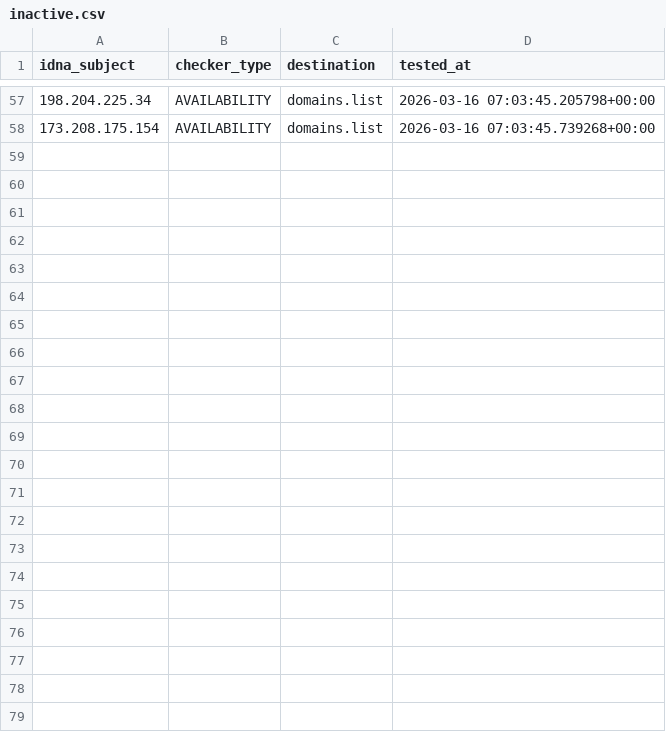
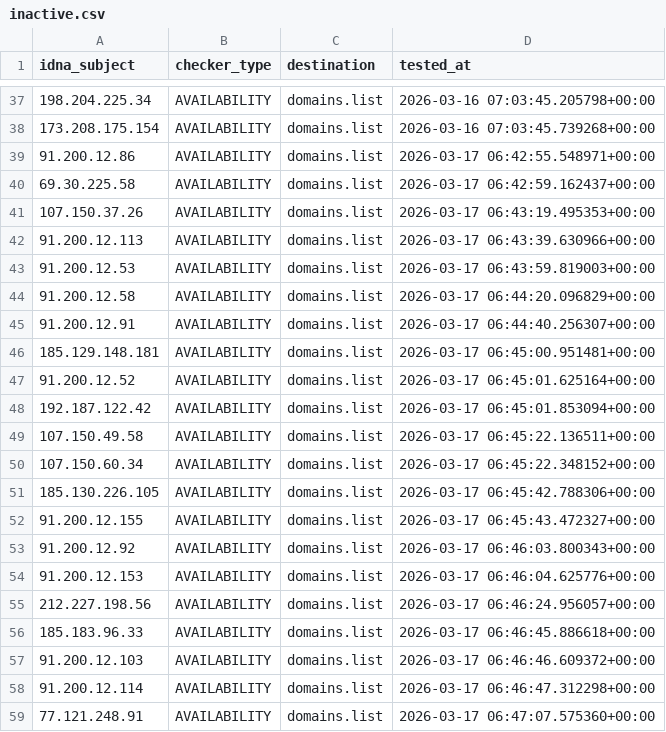
Before and after one commit to Ultimate-Hosts-Blacklist/Top-Attacking-IP-Addresses-Against-Wordpress-Sites, a CSV file: .pyfunceble/inactive.csv, drawn as a sheet; only a part is shown, gaps mark what is left out; the diff covers the shown part only.

```diff
--- a/.pyfunceble/inactive.csv
+++ b/.pyfunceble/inactive.csv
@@ -58 +38,22 @@ idna_subject,checker_type,destination,tested_at
 173.208.175.154,AVAILABILITY,domains.list,2026-03-16 07:03:45.739268+00:00
+91.200.12.86,AVAILABILITY,domains.list,2026-03-17 06:42:55.548971+00:00
+69.30.225.58,AVAILABILITY,domains.list,2026-03-17 06:42:59.162437+00:00
+107.150.37.26,AVAILABILITY,domains.list,2026-03-17 06:43:19.495353+00:00
+91.200.12.113,AVAILABILITY,domains.list,2026-03-17 06:43:39.630966+00:00
+91.200.12.53,AVAILABILITY,domains.list,2026-03-17 06:43:59.819003+00:00
+91.200.12.58,AVAILABILITY,domains.list,2026-03-17 06:44:20.096829+00:00
+91.200.12.91,AVAILABILITY,domains.list,2026-03-17 06:44:40.256307+00:00
+185.129.148.181,AVAILABILITY,domains.list,2026-03-17 06:45:00.951481+00:00
+91.200.12.52,AVAILABILITY,domains.list,2026-03-17 06:45:01.625164+00:00
+192.187.122.42,AVAILABILITY,domains.list,2026-03-17 06:45:01.853094+00:00
+107.150.49.58,AVAILABILITY,domains.list,2026-03-17 06:45:22.136511+00:00
+107.150.60.34,AVAILABILITY,domains.list,2026-03-17 06:45:22.348152+00:00
+185.130.226.105,AVAILABILITY,domains.list,2026-03-17 06:45:42.788306+00:00
+91.200.12.155,AVAILABILITY,domains.list,2026-03-17 06:45:43.472327+00:00
+91.200.12.92,AVAILABILITY,domains.list,2026-03-17 06:46:03.800343+00:00
+91.200.12.153,AVAILABILITY,domains.list,2026-03-17 06:46:04.625776+00:00
+212.227.198.56,AVAILABILITY,domains.list,2026-03-17 06:46:24.956057+00:00
+185.183.96.33,AVAILABILITY,domains.list,2026-03-17 06:46:45.886618+00:00
+91.200.12.103,AVAILABILITY,domains.list,2026-03-17 06:46:46.609372+00:00
+91.200.12.114,AVAILABILITY,domains.list,2026-03-17 06:46:47.312298+00:00
+77.121.248.91,AVAILABILITY,domains.list,2026-03-17 06:47:07.575360+00:00
```
Also changed, not shown: 20 removed rows elsewhere in this file, 14 other files.
